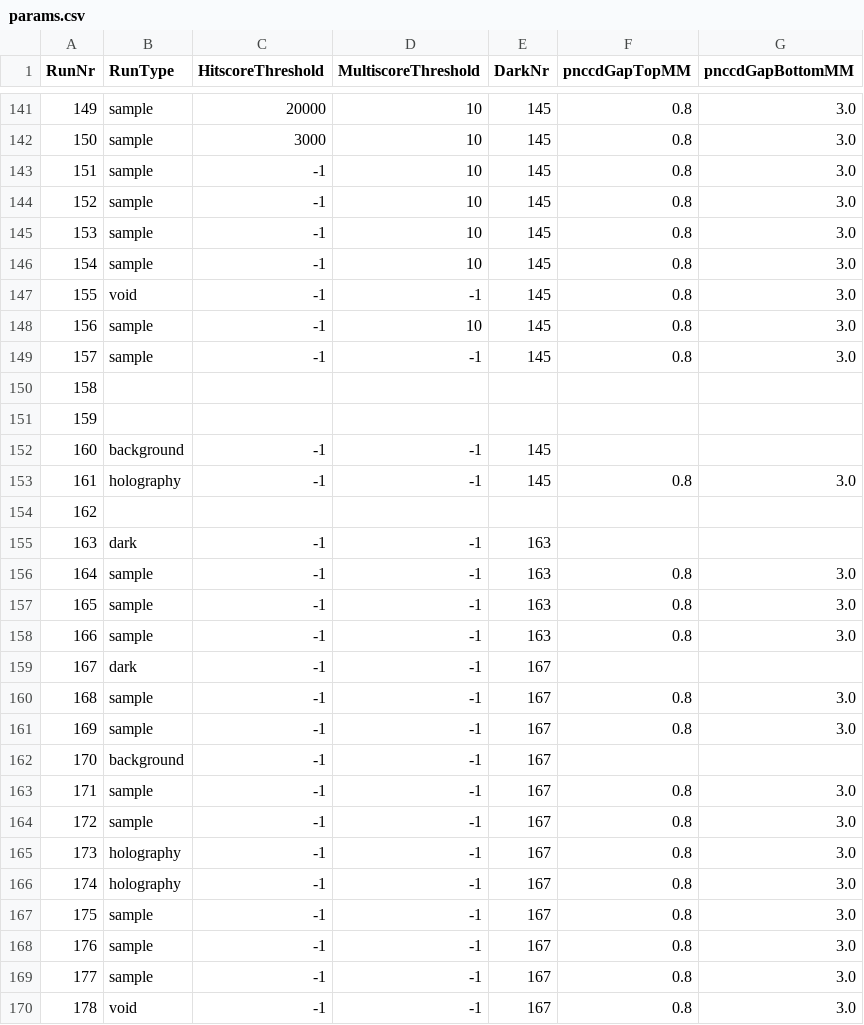
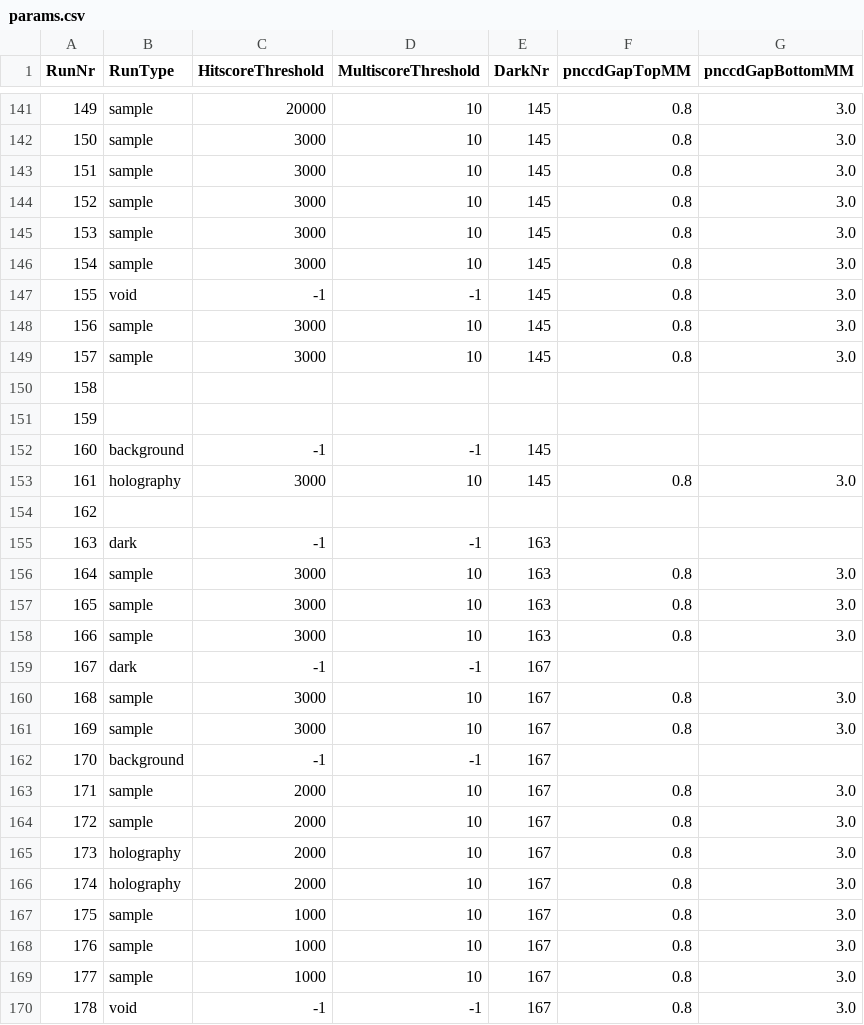
Before and after one commit to FXIhub/hummingbird, a CSV file: params.csv, drawn as a sheet; only a part is shown, gaps mark what is left out; the diff covers the shown part only.

Commit message:
updated params.csv

```diff
--- a/params.csv
+++ b/params.csv
@@ -142,9 +142,9 @@ RunNr;RunType;HitscoreThreshold;MultiscoreThreshold;DarkNr;pnccdGapTopMM;pnccdGa
 150;sample;3000;10;145;0.8;3.0
-151;sample;-1;10;145;0.8;3.0
-152;sample;-1;10;145;0.8;3.0
-153;sample;-1;10;145;0.8;3.0
-154;sample;-1;10;145;0.8;3.0
+151;sample;3000;10;145;0.8;3.0
+152;sample;3000;10;145;0.8;3.0
+153;sample;3000;10;145;0.8;3.0
+154;sample;3000;10;145;0.8;3.0
 155;void;-1;-1;145;0.8;3.0
-156;sample;-1;10;145;0.8;3.0
-157;sample;-1;-1;145;0.8;3.0
+156;sample;3000;10;145;0.8;3.0
+157;sample;3000;10;145;0.8;3.0
 158;;;;
@@ -152,19 +152,19 @@ RunNr;RunType;HitscoreThreshold;MultiscoreThreshold;DarkNr;pnccdGapTopMM;pnccdGa
 160;background;-1;-1;145
-161;holography;-1;-1;145;0.8;3.0
+161;holography;3000;10;145;0.8;3.0
 162;;;;
 163;dark;-1;-1;163
-164;sample;-1;-1;163;0.8;3.0
-165;sample;-1;-1;163;0.8;3.0
-166;sample;-1;-1;163;0.8;3.0
+164;sample;3000;10;163;0.8;3.0
+165;sample;3000;10;163;0.8;3.0
+166;sample;3000;10;163;0.8;3.0
 167;dark;-1;-1;167
-168;sample;-1;-1;167;0.8;3.0
-169;sample;-1;-1;167;0.8;3.0
+168;sample;3000;10;167;0.8;3.0
+169;sample;3000;10;167;0.8;3.0
 170;background;-1;-1;167
-171;sample;-1;-1;167;0.8;3.0
-172;sample;-1;-1;167;0.8;3.0
-173;holography;-1;-1;167;0.8;3.0
-174;holography;-1;-1;167;0.8;3.0
-175;sample;-1;-1;167;0.8;3.0
-176;sample;-1;-1;167;0.8;3.0
-177;sample;-1;-1;167;0.8;3.0
+171;sample;2000;10;167;0.8;3.0
+172;sample;2000;10;167;0.8;3.0
+173;holography;2000;10;167;0.8;3.0
+174;holography;2000;10;167;0.8;3.0
+175;sample;1000;10;167;0.8;3.0
+176;sample;1000;10;167;0.8;3.0
+177;sample;1000;10;167;0.8;3.0
 178;void;-1;-1;167;0.8;3.0
```
Also changed, not shown: 4 edited cells elsewhere in this file.
